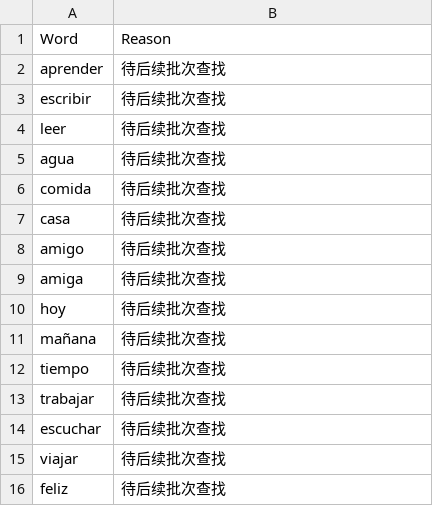
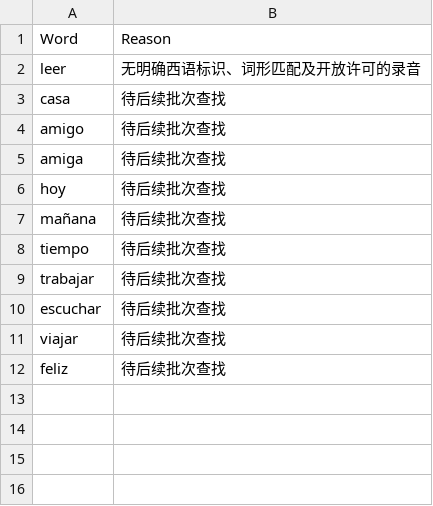
Before and after one commit to 7lily7/palabra-spanish, a CSV file: MISSING_AUDIO.csv, drawn as a sheet.

```diff
--- a/MISSING_AUDIO.csv
+++ b/MISSING_AUDIO.csv
@@ -1,7 +1,3 @@
 Word,Reason
-aprender,待后续批次查找
-escribir,待后续批次查找
-leer,待后续批次查找
-agua,待后续批次查找
-comida,待后续批次查找
+leer,无明确西语标识、词形匹配及开放许可的录音
 casa,待后续批次查找
```
Also changed, not shown: AUDIO_CREDITS.csv, 5 other files.
